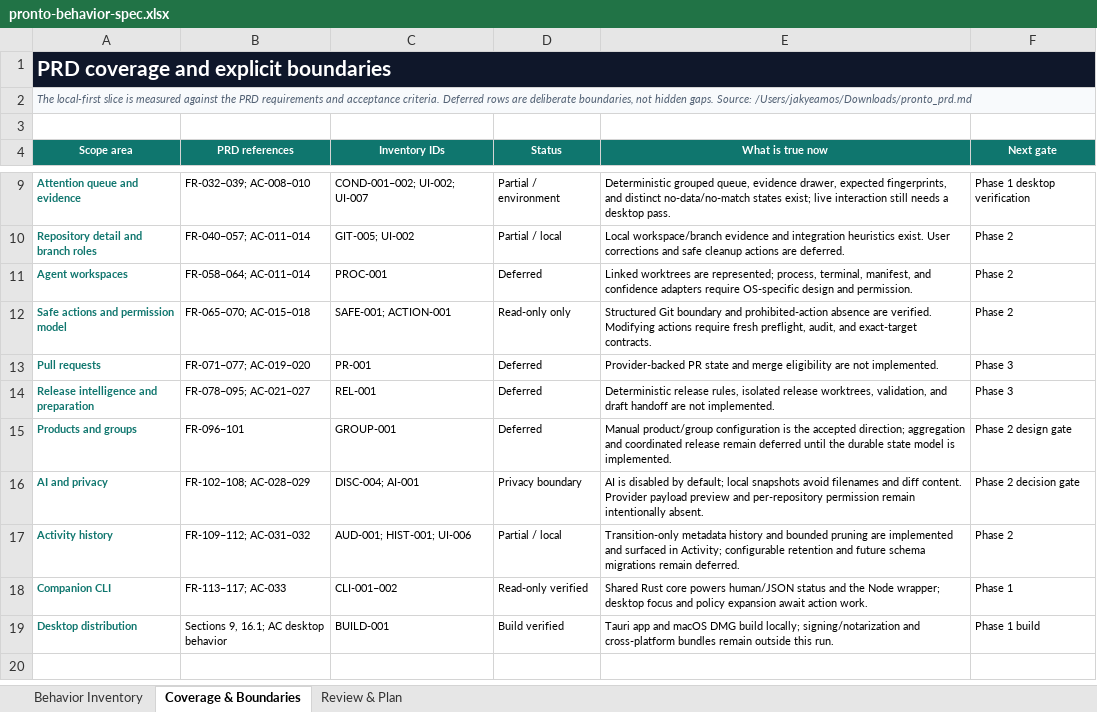
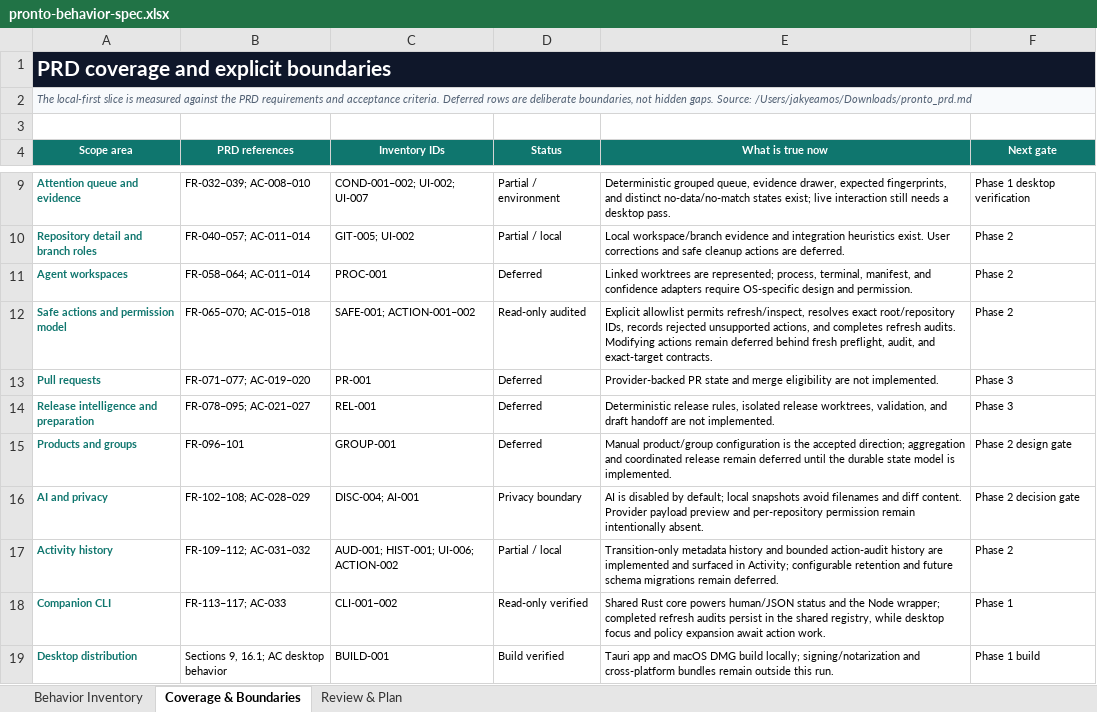
Before and after one commit to jakyeamos/pronto, an Excel workbook: docs/pronto-behavior-spec.xlsx, sheet Coverage & Boundaries, drawn as a sheet; only a part is shown, gaps mark what is left out; values as stored, in another font and other column widths than the file's, no borders; conditional formats and table styles not drawn; the diff names each change by its address in the sheet, - before the commit and + after, or states it on an @@ line.

Commit message:
docs: refresh action behavior coverage

```diff
--- a/docs/pronto-behavior-spec.xlsx (sheet Coverage & Boundaries)
+++ b/docs/pronto-behavior-spec.xlsx (sheet Coverage & Boundaries)
-C12 (Inventory IDs): SAFE-001; ACTION-001
+C12 (Inventory IDs): SAFE-001; ACTION-001–002
-D12 (Status): Read-only only
+D12 (Status): Read-only audited
-E12 (What is true now): Structured Git boundary and prohibited-action absence are verified. Modifying actions require fresh preflight,…
+E12 (What is true now): Explicit allowlist permits refresh/inspect, resolves exact root/repository IDs, records rejected unsupported actions, and completes refresh audits. Modifying actions remain deferred behind fresh preflight,…
-C17 (Inventory IDs): AUD-001; HIST-001; UI-006
+C17 (Inventory IDs): AUD-001; HIST-001; UI-006; ACTION-002
-E17 (What is true now): …and bounded pruning are implemented…
+E17 (What is true now): …and bounded action-audit history are implemented…
-E18 (What is true now): …Node wrapper; desktop focus…
+E18 (What is true now): …Node wrapper; completed refresh audits persist in the shared registry, while desktop focus…
```
Also changed, not shown: sheet Behavior Inventory, sheet Review & Plan, formulas that keep their value, 2 other files.
